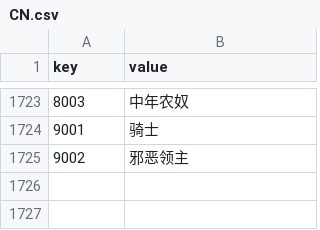
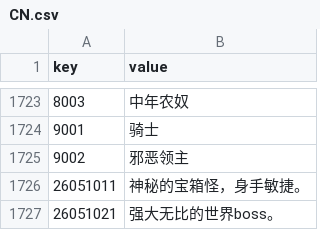
Before and after one commit to kspine/solution_pk, a CSV file: etc/poseidon/empery_center_data/CN.csv, drawn as a sheet; only a part is shown, gaps mark what is left out; the diff names each change by its address in the sheet, - before the commit and + after, or states it on an @@ line.

Commit message:
data

```diff
--- a/etc/poseidon/empery_center_data/CN.csv
+++ b/etc/poseidon/empery_center_data/CN.csv
+row 1726: 26051011 | 神秘的宝箱怪，身手敏捷。
+row 1727: 26051021 | 强大无比的世界boss。
```
